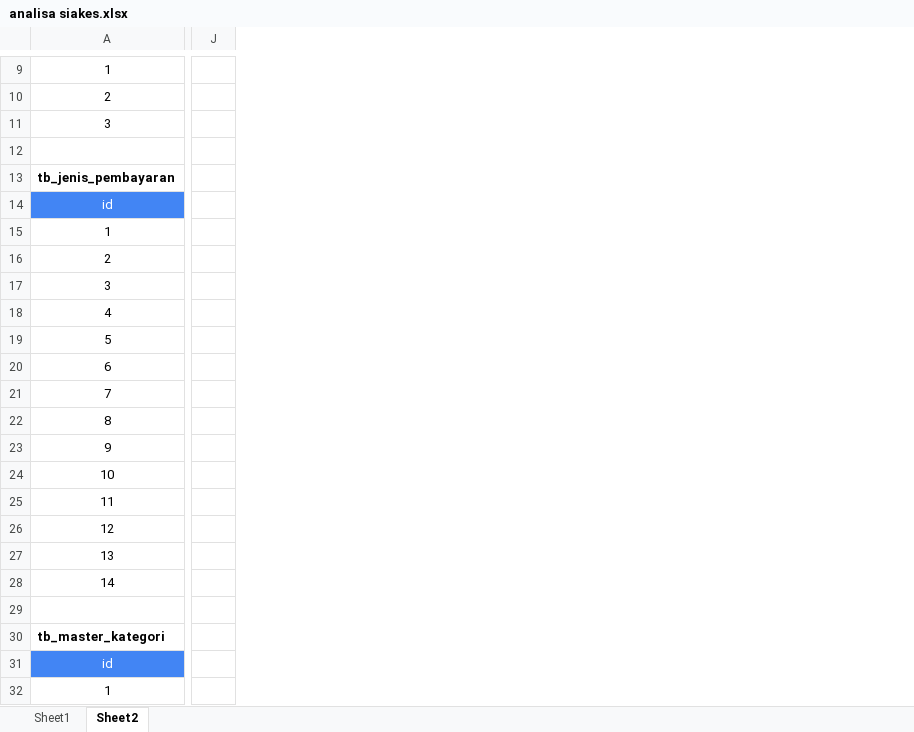
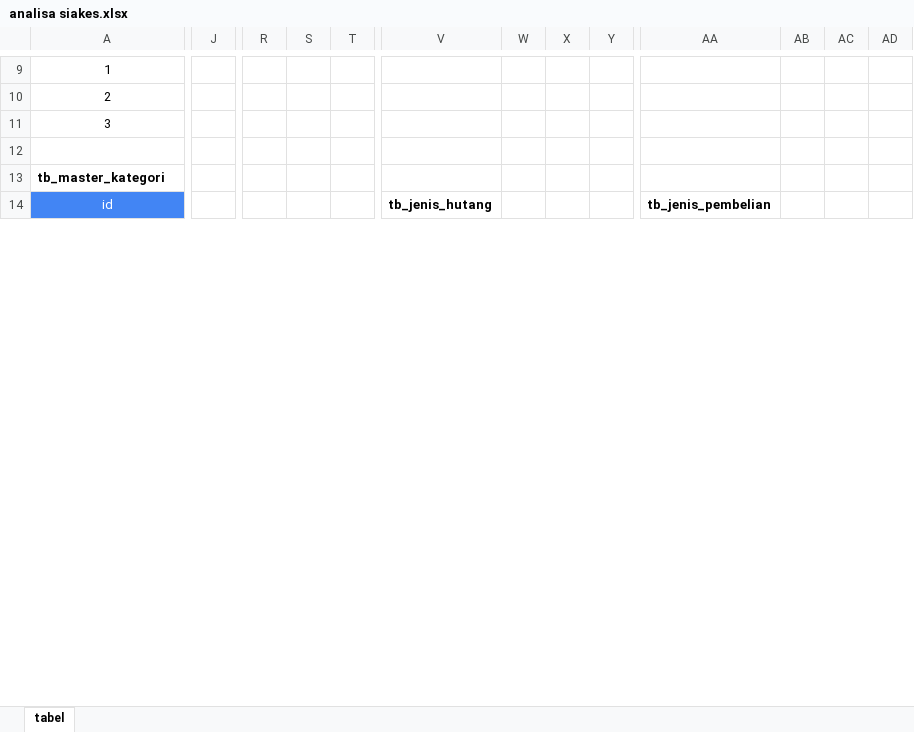
Before and after one commit to Hilman023/SIAKES, an Excel workbook: analisa/analisa siakes.xlsx, sheet tabel, drawn as a sheet; only a part is shown, gaps mark what is left out; values as stored, in another font and other column widths than the file's, no borders; charts and pictures not drawn; removed rows and columns are numbered as before the commit, all else as after; rows hold the shown columns only; the diff covers the shown part only; the diff names each change by its address in the sheet, - before the commit and + after, or states it on an @@ line.

Commit message:
add tabel perancangan database in excel

```diff
--- a/analisa/analisa siakes.xlsx (sheet tabel)
+++ b/analisa/analisa siakes.xlsx (sheet tabel)
-sheet tab: Sheet2
+sheet tab: tabel
-sheet tab: Sheet1
-column J, empty
+column J, empty
+column R, empty
+column S, empty
+column T, empty
+column V, row 14: tb_jenis_hutang
+column W, empty
+column X, empty
+column Y, empty
+column AA, row 14: tb_jenis_pembelian
+column AB, empty
+column AC, empty
+column AD, empty
-row 13: tb_jenis_pembayaran
-row 14: id
-row 15: 1
-row 16: 2
-row 17: 3
-row 18: 4
-row 19: 5
-row 20: 6
-row 21: 7
-row 22: 8
-row 23: 9
-row 24: 10
-row 25: 11
-row 26: 12
-row 27: 13
-row 28: 14
-row 29: (empty)
-row 32: 1
```
Also changed, not shown: 37 added rows, 12 removed rows, 2 added columns, 21 edited cells and cell formats elsewhere in this sheet, charts or pictures.
